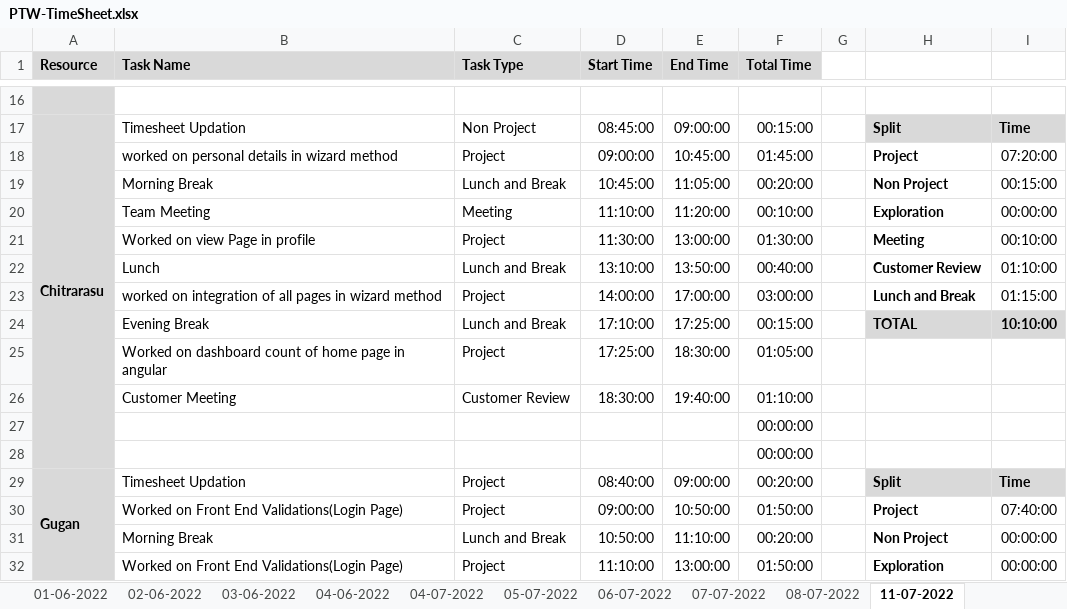
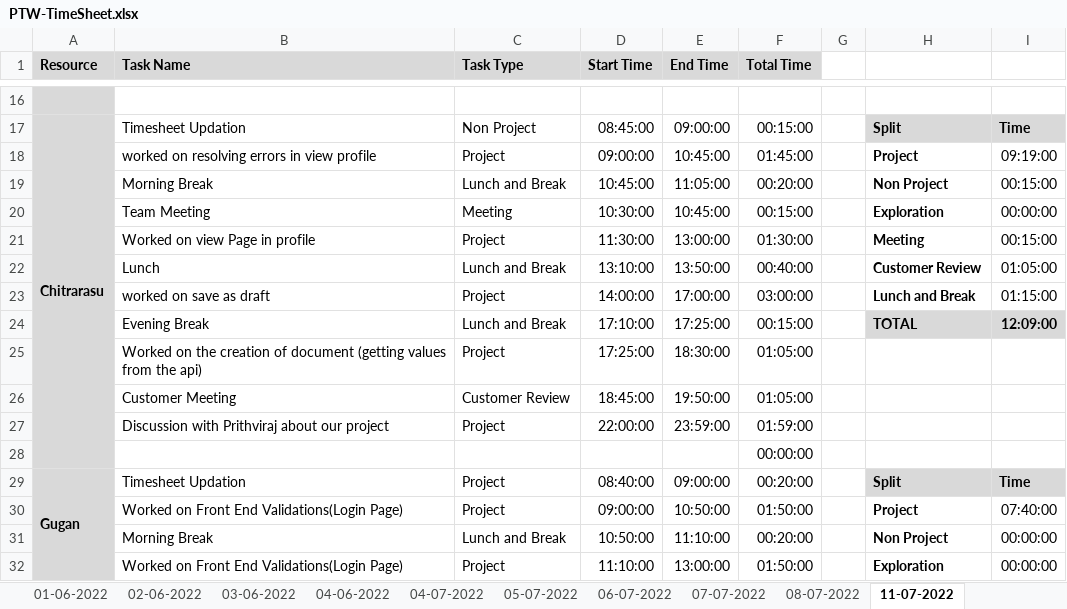
Before and after one commit to AspireTeamGenesis/Profile_Management, an Excel workbook: Process/Timesheet/PTW-TimeSheet.xlsx, sheet 11-07-2022, drawn as a sheet; only a part is shown, gaps mark what is left out; values as stored, in another font and other column widths than the file's, no borders; conditional formats not drawn; the diff covers the shown part only; the diff names each change by its address in the sheet, - before the commit and + after, or states it on an @@ line.

```diff
--- a/Process/Timesheet/PTW-TimeSheet.xlsx (sheet 11-07-2022)
+++ b/Process/Timesheet/PTW-TimeSheet.xlsx (sheet 11-07-2022)
-B18 (Task Name): worked on personal details in wizard method
+B18 (Task Name): worked on resolving errors in view profile
-I18: 07:20:00
+I18: 09:19:00
-D20 (Start Time): 11:10:00
+D20 (Start Time): 10:30:00
-E20 (End Time): 11:20:00
+E20 (End Time): 10:45:00
-F20 (Total Time): 00:10:00
+F20 (Total Time): 00:15:00
-I21: 00:10:00
+I21: 00:15:00
-I22: 01:10:00
+I22: 01:05:00
-B23 (Task Name): worked on integration of all pages in wizard method
+B23 (Task Name): worked on save as draft
-I24: 10:10:00
+I24: 12:09:00
-B25 (Task Name): Worked on dashboard count of home page in angular
+B25 (Task Name): Worked on the creation of document (getting values from the api)
-D26 (Start Time): 18:30:00
+D26 (Start Time): 18:45:00
-E26 (End Time): 19:40:00
+E26 (End Time): 19:50:00
-F26 (Total Time): 01:10:00
+F26 (Total Time): 01:05:00
@@ row 27 moved to row 83: 00:00:00 @@
+row 27:  | Discussion with Prithviraj about our project | Project | 22:00:00 | 23:59:00 | 01:59:00
```
Also changed, not shown: 7 added rows, 8 removed rows and 5 edited cells elsewhere in this sheet.
